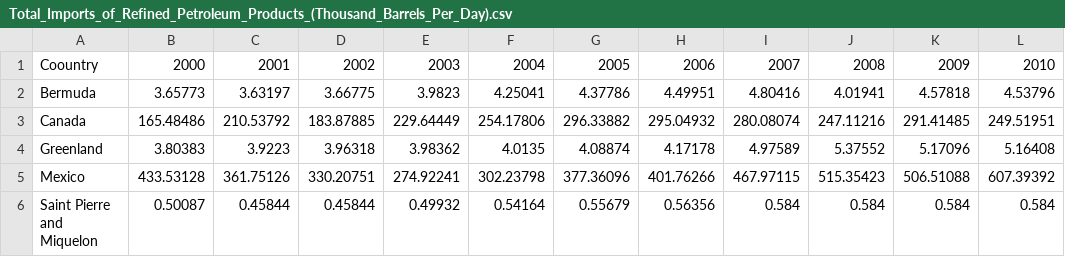
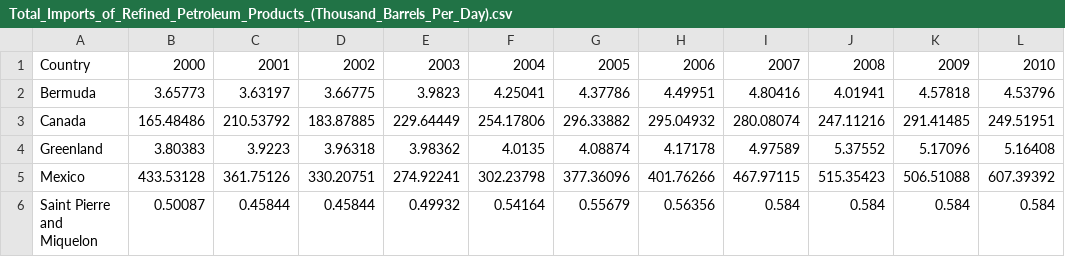
Before and after one commit to parer800/tnm048, a CSV file: data/Total_Imports_of_Refined_Petroleum_Products_(Thousand_Barrels_Per_Day).csv, drawn as a sheet; only a part is shown; the diff names each change by its address in the sheet, - before the commit and + after, or states it on an @@ line.

```diff
--- a/data/Total_Imports_of_Refined_Petroleum_Products_(Thousand_Barrels_Per_Day).csv
+++ b/data/Total_Imports_of_Refined_Petroleum_Products_(Thousand_Barrels_Per_Day).csv
-A1: Coountry
+A1: Country
```
Also changed, not shown: 2 other files.
